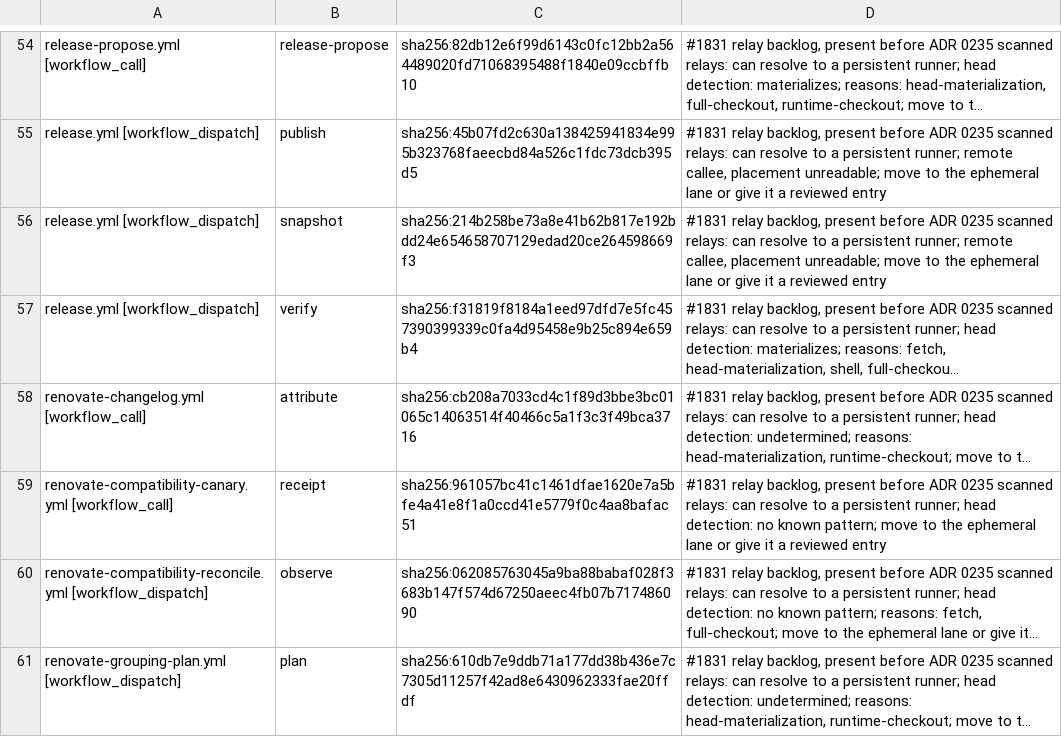
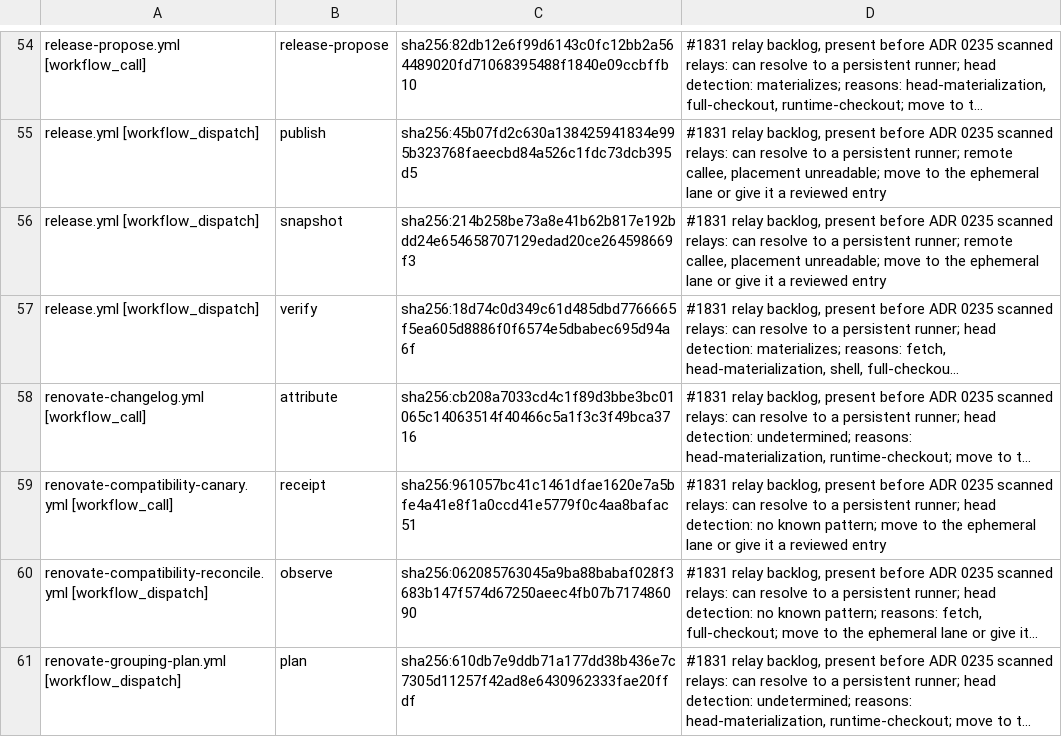
Before and after one commit to verJSON/.github, a TSV file: scripts/ci-gate/public-pr-runner-isolation.pending.tsv, drawn as a sheet; only a part is shown, gaps mark what is left out; long unchanged cells end in …; the diff names each change by its address in the sheet, - before the commit and + after, or states it on an @@ line.

```diff
--- a/scripts/ci-gate/public-pr-runner-isolation.pending.tsv
+++ b/scripts/ci-gate/public-pr-runner-isolation.pending.tsv
-C57: sha256:f31819f8184a1eed97dfd7e5fc457390399339c0fa4d95458e9b25c894e659b4
+C57: sha256:18d74c0d349c61d485dbd7766665f5ea605d8886f0f6574e5dbabec695d94a6f
```
Also changed, not shown: 2 other files.
